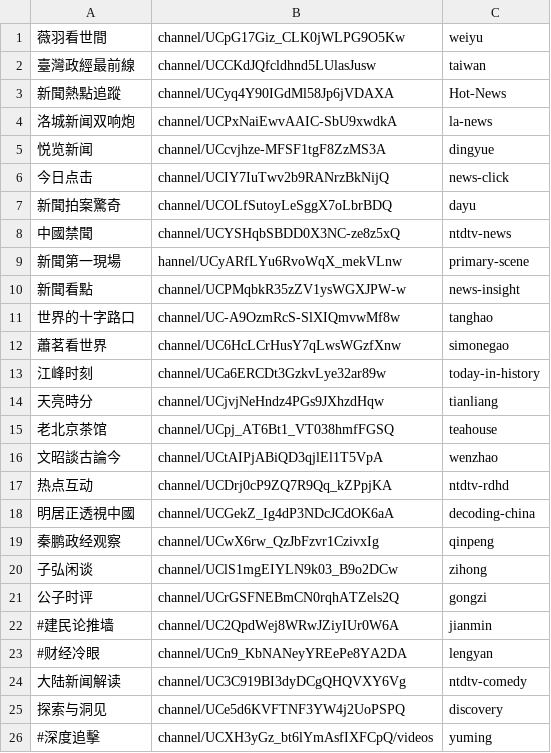
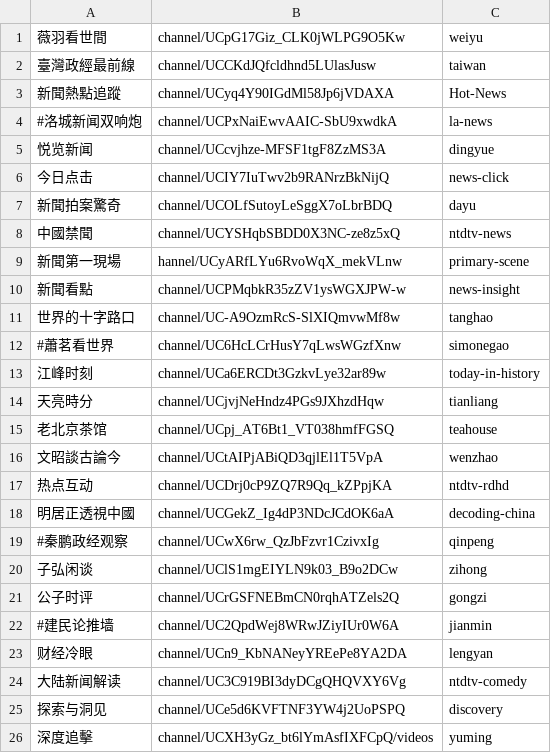
Before and after one commit to gfw-breaker/youtube-video, a CSV file: channels.csv, drawn as a sheet.

Commit message:
ok

```diff
--- a/channels.csv
+++ b/channels.csv
@@ -3,3 +3,3 @@
 新聞熱點追蹤,channel/UCyq4Y90IGdMl58Jp6jVDAXA,Hot-News,
-洛城新闻双响炮,channel/UCPxNaiEwvAAIC-SbU9xwdkA,la-news,
+#洛城新闻双响炮,channel/UCPxNaiEwvAAIC-SbU9xwdkA,la-news,
 悦览新闻,channel/UCcvjhze-MFSF1tgF8ZzMS3A,dingyue,
@@ -11,3 +11,3 @@
 世界的十字路口,channel/UC-A9OzmRcS-SlXIQmvwMf8w,tanghao,
-蕭茗看世界,channel/UC6HcLCrHusY7qLwsWGzfXnw,simonegao,
+#蕭茗看世界,channel/UC6HcLCrHusY7qLwsWGzfXnw,simonegao,
 江峰时刻,channel/UCa6ERCDt3GzkvLye32ar89w,today-in-history,
@@ -18,3 +18,3 @@
 明居正透視中國,channel/UCGekZ_Ig4dP3NDcJCdOK6aA,decoding-china,
-秦鹏政经观察,channel/UCwX6rw_QzJbFzvr1CzivxIg,qinpeng,
+#秦鹏政经观察,channel/UCwX6rw_QzJbFzvr1CzivxIg,qinpeng,
 子弘闲谈,channel/UClS1mgEIYLN9k03_B9o2DCw,zihong,
@@ -22,5 +22,5 @@
 #建民论推墙,channel/UC2QpdWej8WRwJZiyIUr0W6A,jianmin,
-#财经冷眼,channel/UCn9_KbNANeyYREePe8YA2DA,lengyan,
+财经冷眼,channel/UCn9_KbNANeyYREePe8YA2DA,lengyan,
 大陆新闻解读,channel/UC3C919BI3dyDCgQHQVXY6Vg,ntdtv-comedy,
 探索与洞见,channel/UCe5d6KVFTNF3YW4j2UoPSPQ,discovery,
-#深度追擊,channel/UCXH3yGz_bt6lYmAsfIXFCpQ/videos,yuming,
+深度追擊,channel/UCXH3yGz_bt6lYmAsfIXFCpQ/videos,yuming,
```
